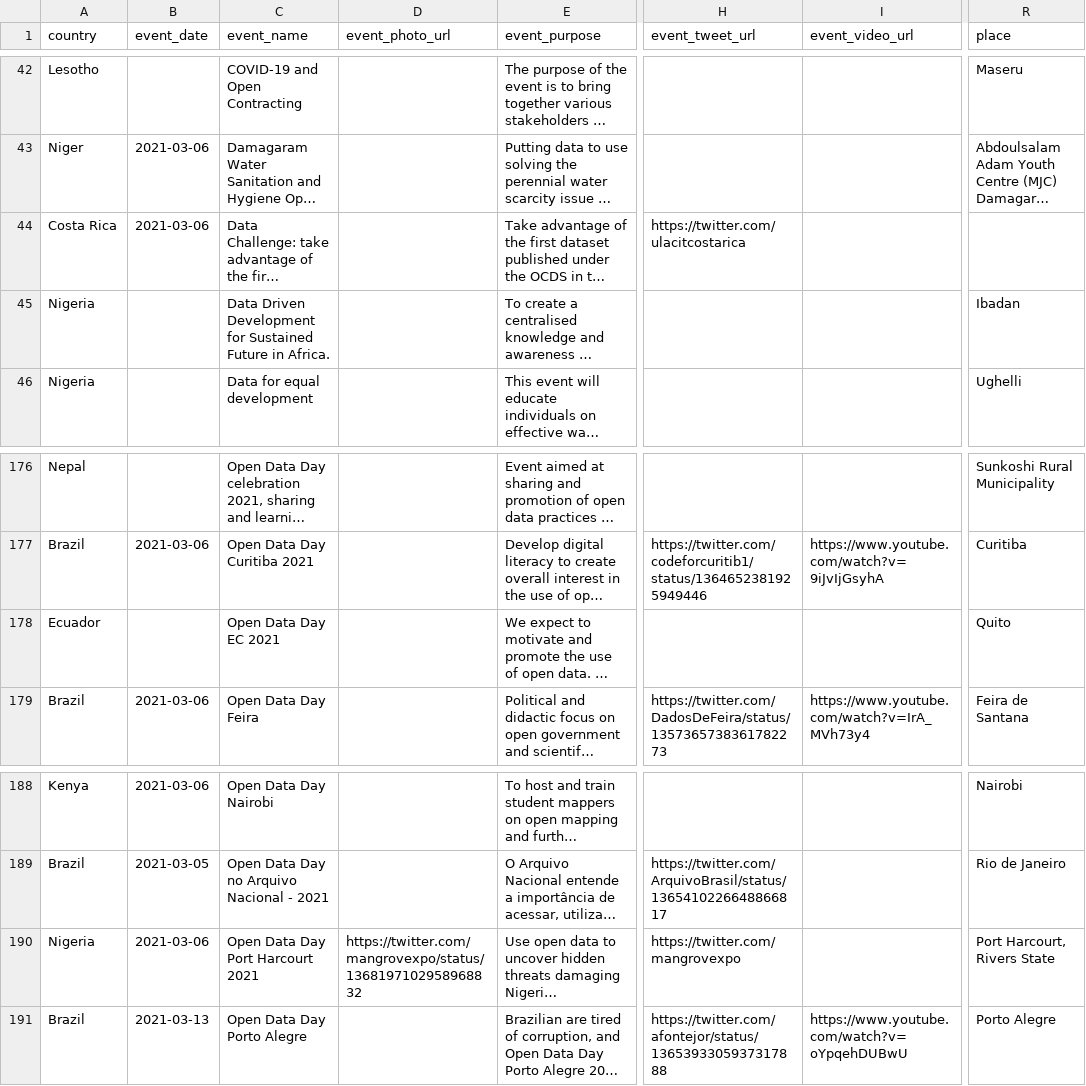
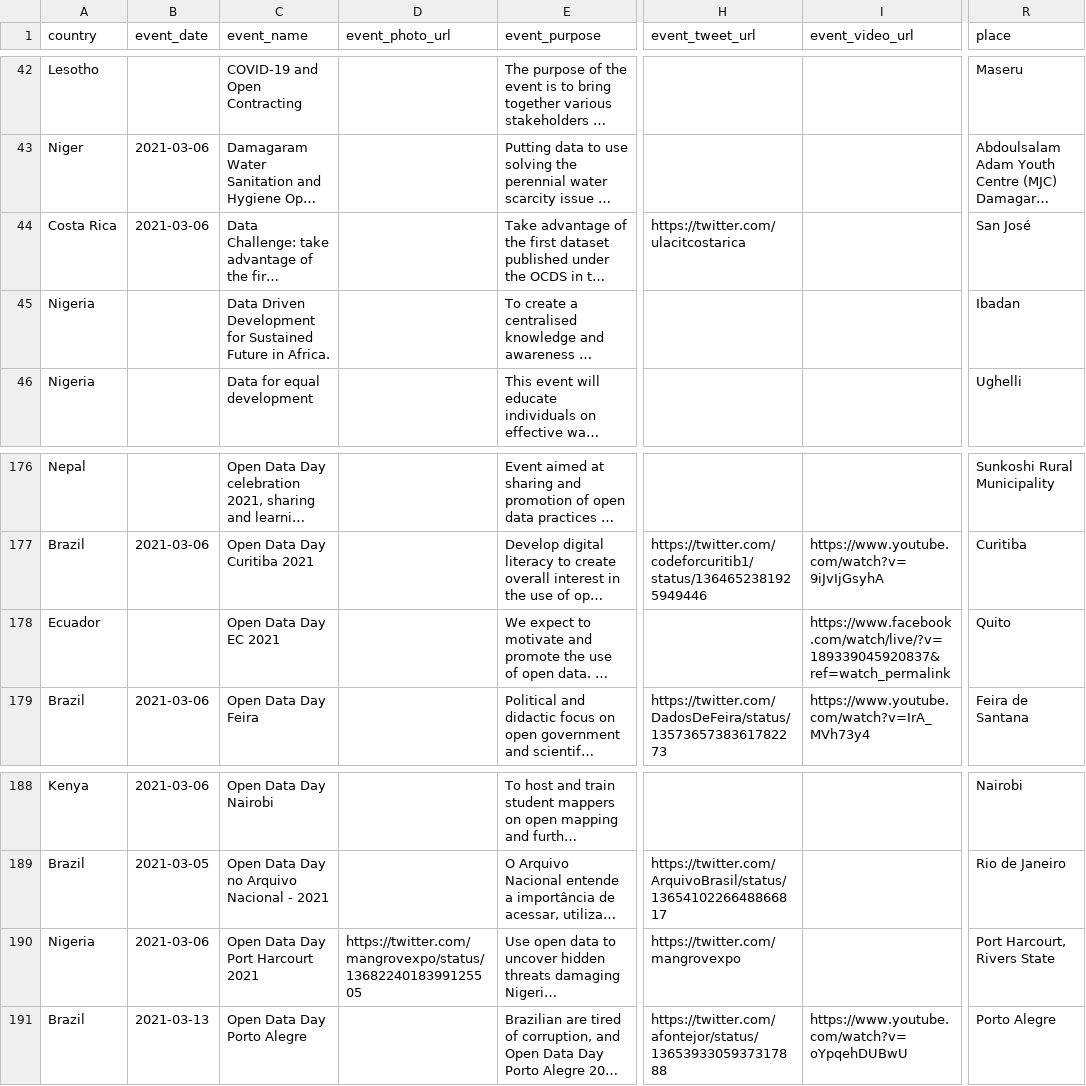
Before and after one commit to okfn/opendataday, a CSV file: Datasets/Events 2021.csv, drawn as a sheet; only a part is shown, gaps mark what is left out; long unchanged cells end in …; the diff names each change by its address in the sheet, - before the commit and + after, or states it on an @@ line.

```diff
--- a/Datasets/Events 2021.csv
+++ b/Datasets/Events 2021.csv
-R44 (place): (empty)
+R44 (place): San José
-I178 (event_video_url): (empty)
+I178 (event_video_url): https://www.facebook.com/watch/live/?v=189339045920837&ref=watch_permalink
-D190 (event_photo_url): https://twitter.com/mangrovexpo/status/1368197102958968832
+D190 (event_photo_url): https://twitter.com/mangrovexpo/status/1368224018399125505
```
Also changed, not shown: 1 other file.
